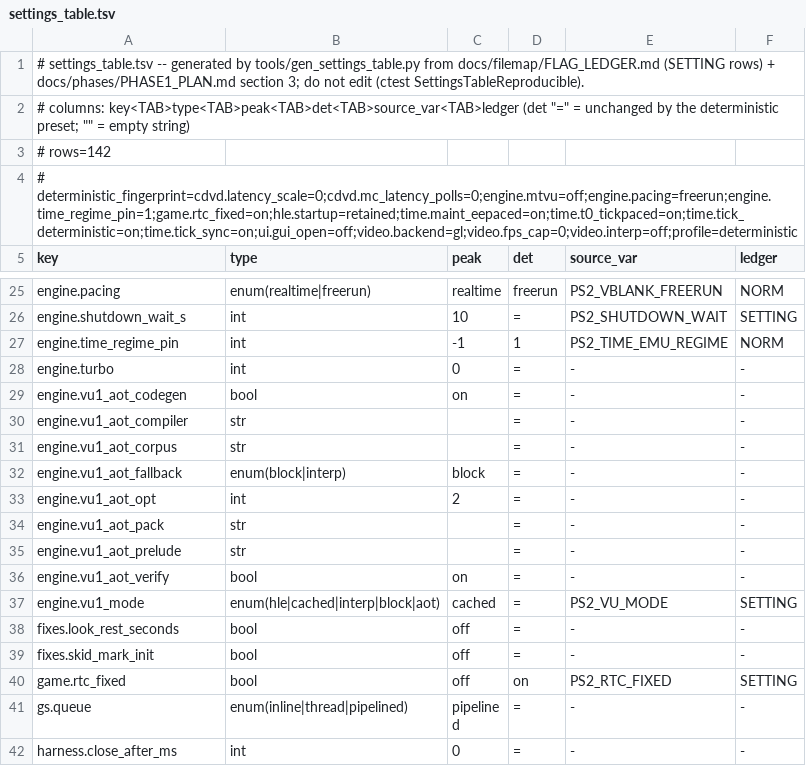
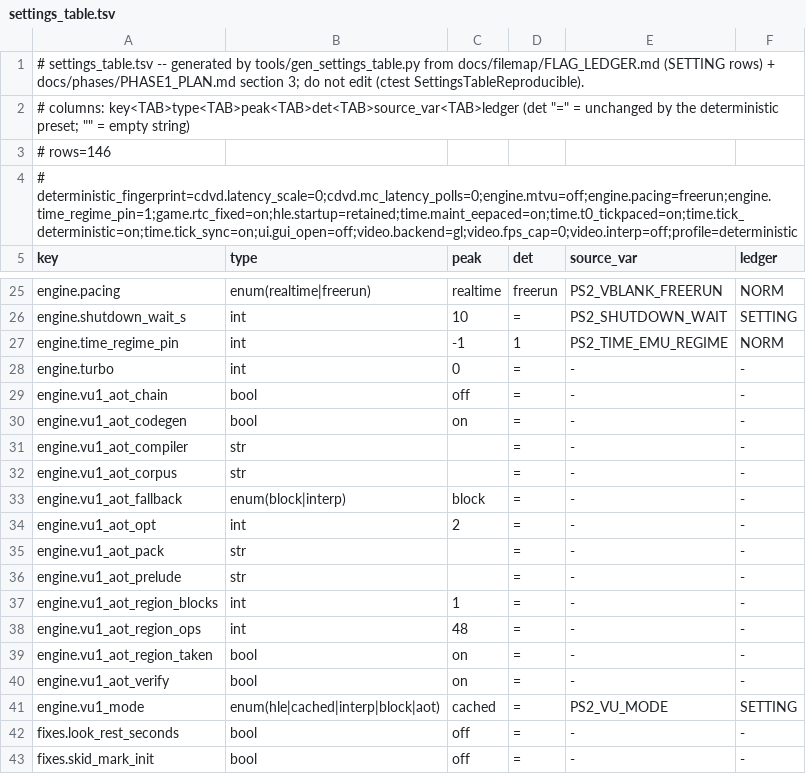
Before and after one commit to menaman123/NativeEE, a TSV file: docs/filemap/settings_table.tsv, drawn as a sheet; only a part is shown, gaps mark what is left out; the shorter side is filled out with more unchanged rows.

Commit message:
feat(vu1_aot): chain block functions with tail calls
A region function per block meant the dispatcher made one round trip
per block: 181 k region calls a Paris frame (budget / exit_pc / resume
stores, indirect call, a prologue loading every touched VF / VI,
store_back, re-sync, two TPC stores). With Policy::chain a block end
whose successor is another block of the same TU (not of this region,
not a NOP pair) stores back, makes the stall model whole exactly as an
exit does, and hands over with a GUARANTEED tail call
([[clang::musttail]] / [[gnu::musttail]] gcc >= 15; the TU #errors
without one) carrying `done` -- the fifth NativeFn parameter -- so the
successor's head check `done + n > budget` is the loop's budget check.
E-bit ends, JR / JALR, wrapped delay slots, NOP-pair successors and
blocks outside the TU still return to the loop. Nothing is duplicated:
every block keeps its one function, the chain is a jump between them.

The region policy (block_cap / op_cap / taken_targets / chain) is now a
run-time parameter of the generator: Config engine.vu1_aot_region_blocks
(1) / _region_ops (48) / _region_taken (on) / _chain (off, this commit),
the pack tool's --region-blocks / --region-ops / --region-taken /
--chain, the corpus test's same flags, Vu1AotBuilder::Settings::region.
All excluded from the fingerprint: a library of any policy is verified
the identity before it runs. kVu1AotAbiVersion 2 -> 3 (NativeFn gained
a parameter); the ABI key moved, abi-4b5de9ac95b91564 ->
abi-843cace7e497d3b3: the shipped pack must be regenerated.

Gates (chain on): test_vu1_aot_native vp_cases_all --opt 2 --chain 1
721/721 native-identical + the 13-cap sweep PASS; test_config_schema
146 rows; Paris 1200-frame headless lockstep divergent=0 over 2072711
kicks, gs_draws 3340311 = 3340311, bundles / cycles / xgkick packets +
bytes / gif_sink census equal; cold-boot oracle <=294 differing 0;
ctest -R 'vu|Vu|VU|Vif|vif|Gif' 60/61 (VuVifGifSectionsAnchors
pre-existing).

Perf, same-minute pairs, load 8-11 (1200 windowed frames):
  Paris walk   chain W 6.05 ms/frame 5.00 ns/bundle  vs  base 8.19 /
               6.74  vs  same binary chain off 8.33 / 6.97  (-26 %)
  Paris dense  chain W 16.10 ms/frame 8.20 ns/bundle  vs  base 19.44 /
               9.96  vs  chain off 18.37 / 9.47  (-13..-17 %)
  native region calls per frame 181 k -> 18 k (-90 %).

```diff
--- a/docs/filemap/settings_table.tsv
+++ b/docs/filemap/settings_table.tsv
@@ -2,3 +2,3 @@
 # columns: key<TAB>type<TAB>peak<TAB>det<TAB>source_var<TAB>ledger  (det "=" = unchanged by the deterministic preset; "" = empty string)
-# rows=142
+# rows=146
 # deterministic_fingerprint=cdvd.latency_scale=0;cdvd.mc_latency_polls=0;engine.mtvu=off;engine.pacing=freerun;engine.time_regime_pin=1;game.rtc_fixed=on;hle.startup=retained;time.maint_eepaced=on;time.t0_tickpaced=on;time.tick_deterministic=on;time.tick_sync=on;ui.gui_open=off;video.backend=gl;video.fps_cap=0;video.interp=off;profile=deterministic
@@ -28,2 +28,3 @@ engine.time_regime_pin	int	-1	1	PS2_TIME_EMU_REGIME	NORM
 engine.turbo	int	0	=	-	-
+engine.vu1_aot_chain	bool	off	=	-	-
 engine.vu1_aot_codegen	bool	on	=	-	-
@@ -35,2 +36,5 @@ engine.vu1_aot_pack	str	""	=	-	-
 engine.vu1_aot_prelude	str	""	=	-	-
+engine.vu1_aot_region_blocks	int	1	=	-	-
+engine.vu1_aot_region_ops	int	48	=	-	-
+engine.vu1_aot_region_taken	bool	on	=	-	-
 engine.vu1_aot_verify	bool	on	=	-	-
```
Also changed, not shown: 16 other files.
